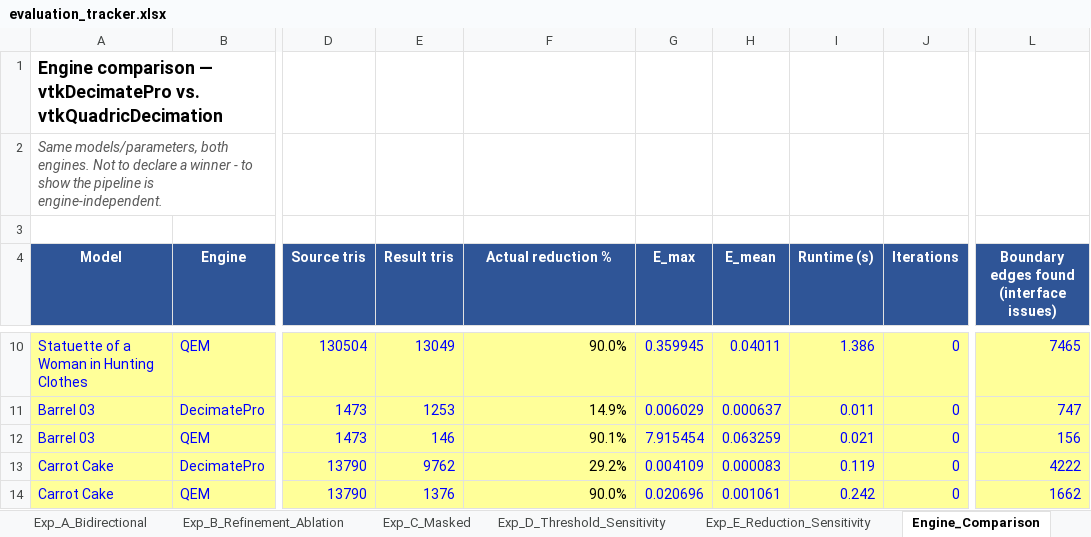
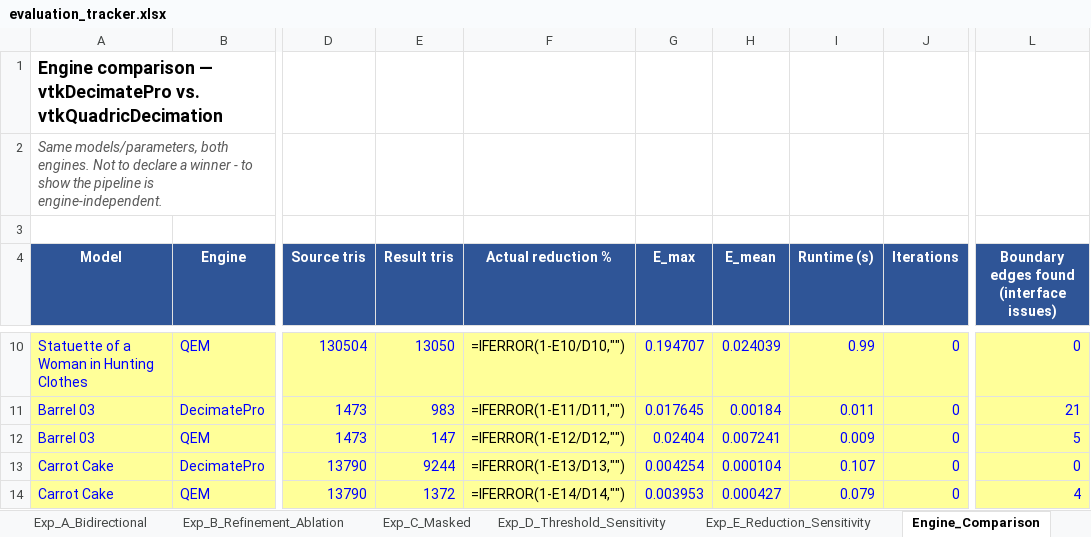
Before and after one commit to initUJI/adaptive-remesher, an Excel workbook: evaluation/evaluation_tracker.xlsx, sheet Engine_Comparison, drawn as a sheet; only a part is shown, gaps mark what is left out; values as stored, in another font and other column widths than the file's, no borders; formulas without a stored value are shown as written; the diff covers the shown part only; the diff names each change by its address in the sheet, - before the commit and + after, or states it on an @@ line.

```diff
--- a/evaluation/evaluation_tracker.xlsx (sheet Engine_Comparison)
+++ b/evaluation/evaluation_tracker.xlsx (sheet Engine_Comparison)
-E10 (Result tris): 13049
+E10 (Result tris): 13050
-F10 (Actual reduction %): 90.0%
+F10 (Actual reduction %): =IFERROR(1-E10/D10,"")
-G10 (E_max): 0.359945
+G10 (E_max): 0.194707
-H10 (E_mean): 0.04011
+H10 (E_mean): 0.024039
-I10 (Runtime (s)): 1.386
+I10 (Runtime (s)): 0.99
-L10: 7465
+L10: 0
-E11 (Result tris): 1253
+E11 (Result tris): 983
-F11 (Actual reduction %): 14.9%
+F11 (Actual reduction %): =IFERROR(1-E11/D11,"")
-G11 (E_max): 0.006029
+G11 (E_max): 0.017645
-H11 (E_mean): 0.000637
+H11 (E_mean): 0.00184
-L11: 747
+L11: 21
-E12 (Result tris): 146
+E12 (Result tris): 147
-F12 (Actual reduction %): 90.1%
+F12 (Actual reduction %): =IFERROR(1-E12/D12,"")
-G12 (E_max): 7.915454
+G12 (E_max): 0.02404
-H12 (E_mean): 0.063259
+H12 (E_mean): 0.007241
-I12 (Runtime (s)): 0.021
+I12 (Runtime (s)): 0.009
-L12: 156
+L12: 5
-E13 (Result tris): 9762
+E13 (Result tris): 9244
-F13 (Actual reduction %): 29.2%
+F13 (Actual reduction %): =IFERROR(1-E13/D13,"")
-G13 (E_max): 0.004109
+G13 (E_max): 0.004254
-H13 (E_mean): 0.000083
+H13 (E_mean): 0.000104
-I13 (Runtime (s)): 0.119
+I13 (Runtime (s)): 0.107
-L13: 4222
+L13: 0
-E14 (Result tris): 1376
+E14 (Result tris): 1372
-F14 (Actual reduction %): 90.0%
+F14 (Actual reduction %): =IFERROR(1-E14/D14,"")
-G14 (E_max): 0.020696
+G14 (E_max): 0.003953
-H14 (E_mean): 0.001061
+H14 (E_mean): 0.000427
-I14 (Runtime (s)): 0.242
+I14 (Runtime (s)): 0.079
-L14: 1662
+L14: 4
```
Also changed, not shown: 163 edited cells elsewhere in this sheet, sheet Exp_B_Refinement_Ablation, sheet Exp_D_Threshold_Sensitivity, sheet Exp_E_Reduction_Sensitivity, sheet Runtime, sheet Baselines, sheet Validity_Checks, 3 more sheets, 17 other files.
